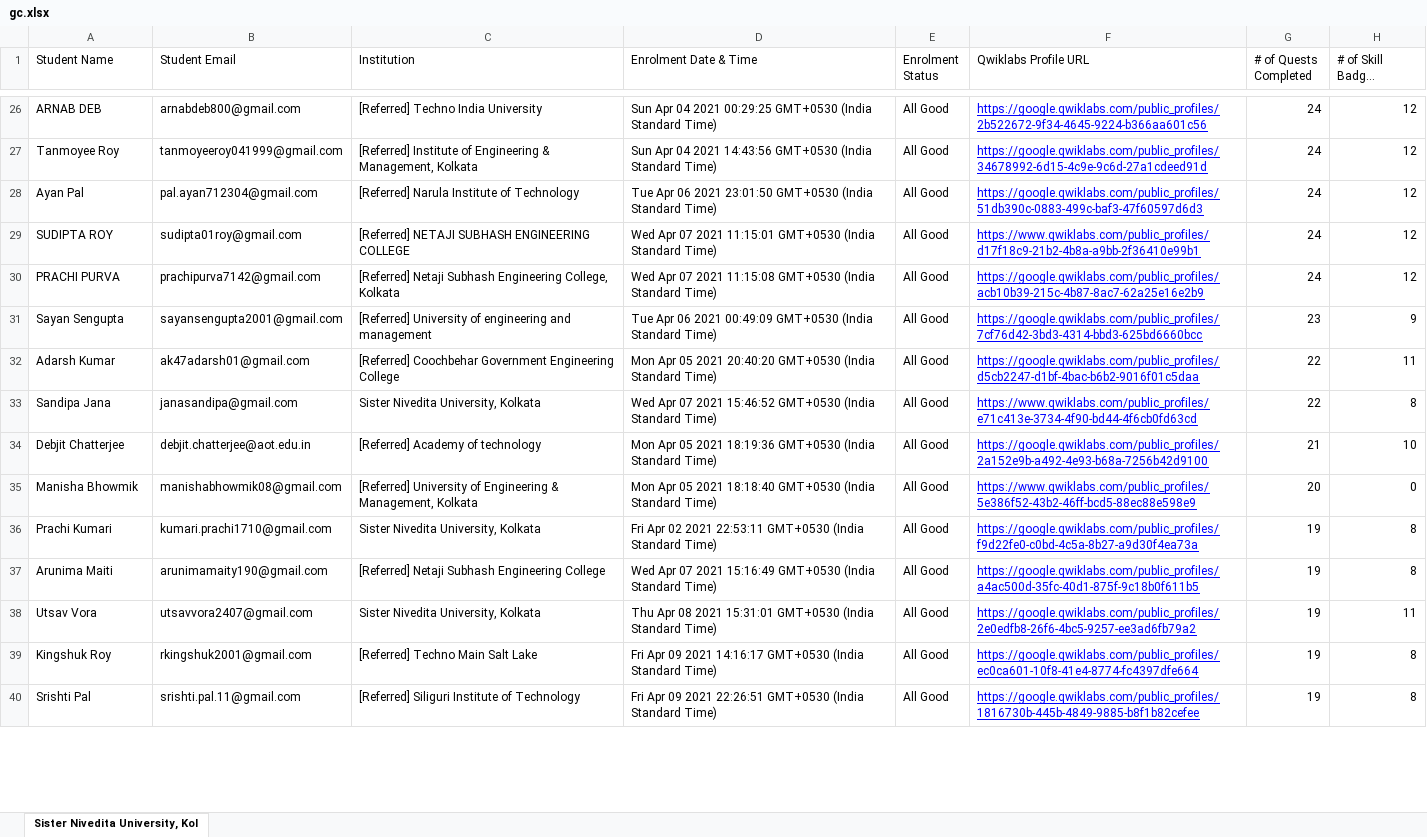
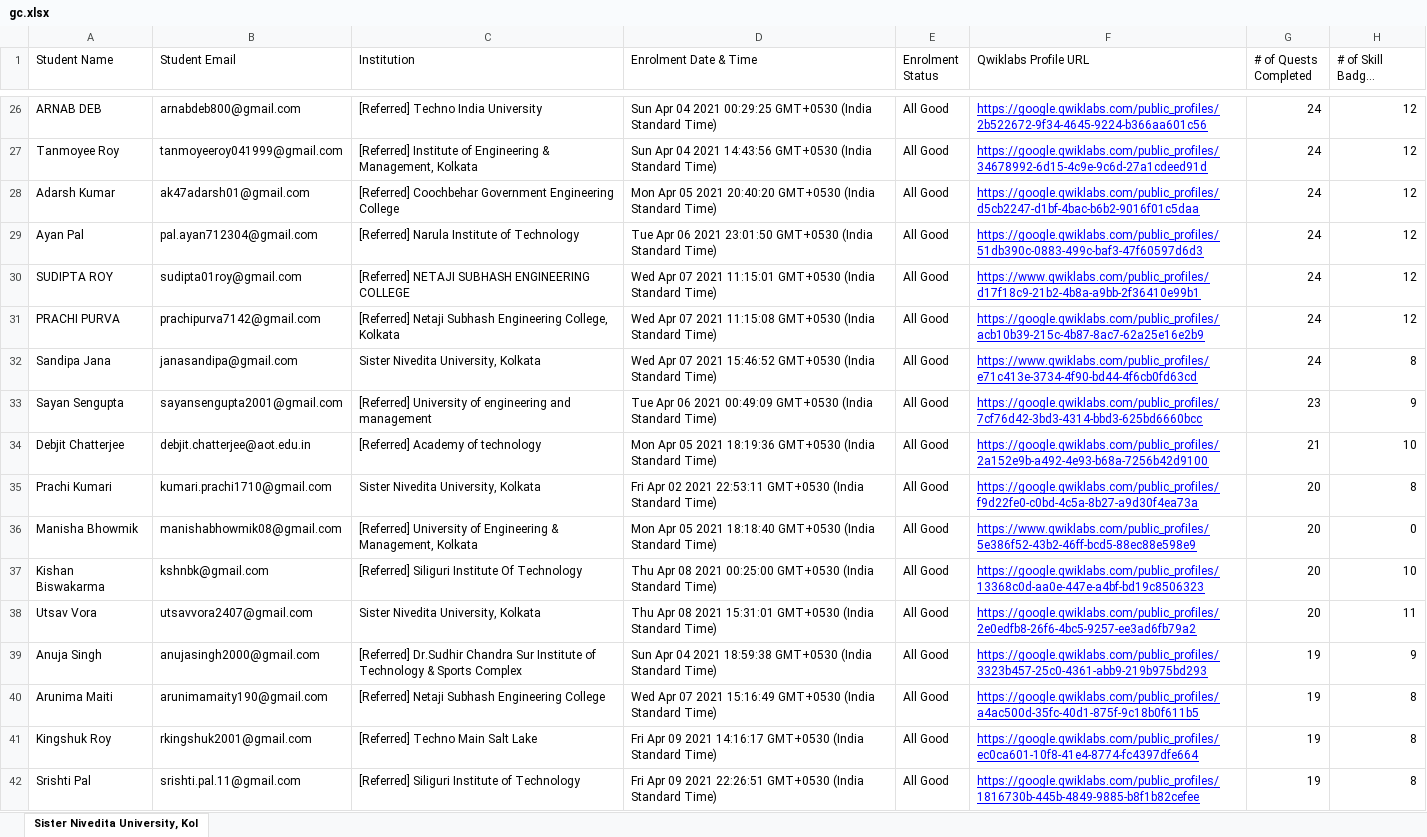
Before and after one commit to sagnikmitra/Qwiklabs-Progress-Generator-Streamlit, an Excel workbook: gc.xlsx, sheet Sister Nivedita University, Kol, drawn as a sheet; only a part is shown, gaps mark what is left out; long unchanged cells end in …; values as stored, in another font and other column widths than the file's, no borders; charts and pictures not drawn; removed rows and columns are numbered as before the commit, all else as after; the diff covers the shown part only; the diff names each change by its address in the sheet, - before the commit and + after, or states it on an @@ line.

Commit message:
15th May

```diff
--- a/gc.xlsx (sheet Sister Nivedita University, Kol)
+++ b/gc.xlsx (sheet Sister Nivedita University, Kol)
+row 28: Adarsh Kumar | ak47adarsh01@gmail.com | [Referred] Coochbehar Government Engineering College | Mon Apr 05 2021 20:40:20 GMT+0530 (India Standard Time) | All Good | https://google.qwiklabs.com/public_profiles/d5cb2247-d1bf-4bac-b6b2-9016f01c5daa | 24 | 12
+row 32: Sandipa Jana | janasandipa@gmail.com | Sister Nivedita University, Kolkata | Wed Apr 07 2021 15:46:52 GMT+0530 (India Standard Time) | All Good | https://www.qwiklabs.com/public_profiles/e71c413e-3734-4f90-bd44-4f6cb0fd63cd | 24 | 8
-row 32: Adarsh Kumar | ak47adarsh01@gmail.com | [Referred] Coochbehar Government Engineering College | Mon Apr 05 2021 20:40:20 GMT+0530 (India Standard Time) | All Good | https://google.qwiklabs.com/public_profiles/d5cb2247-d1bf-4bac-b6b2-9016f01c5daa | 22 | 11
-row 33: Sandipa Jana | janasandipa@gmail.com | Sister Nivedita University, Kolkata | Wed Apr 07 2021 15:46:52 GMT+0530 (India Standard Time) | All Good | https://www.qwiklabs.com/public_profiles/e71c413e-3734-4f90-bd44-4f6cb0fd63cd | 22 | 8
+row 35: Prachi Kumari | kumari.prachi1710@gmail.com | Sister Nivedita University, Kolkata | Fri Apr 02 2021 22:53:11 GMT+0530 (India Standard Time) | All Good | https://google.qwiklabs.com/public_profiles/f9d22fe0-c0bd-4c5a-8b27-a9d30f4ea73a | 20 | 8
-row 36: Prachi Kumari | kumari.prachi1710@gmail.com | Sister Nivedita University, Kolkata | Fri Apr 02 2021 22:53:11 GMT+0530 (India Standard Time) | All Good | https://google.qwiklabs.com/public_profiles/f9d22fe0-c0bd-4c5a-8b27-a9d30f4ea73a | 19 | 8
+row 37: Kishan Biswakarma | kshnbk@gmail.com | [Referred] Siliguri Institute Of Technology | Thu Apr 08 2021 00:25:00 GMT+0530 (India Standard Time) | All Good | https://google.qwiklabs.com/public_profiles/13368c0d-aa0e-447e-a4bf-bd19c8506323 | 20 | 10
+row 38: Utsav Vora | utsavvora2407@gmail.com | Sister Nivedita University, Kolkata | Thu Apr 08 2021 15:31:01 GMT+0530 (India Standard Time) | All Good | https://google.qwiklabs.com/public_profiles/2e0edfb8-26f6-4bc5-9257-ee3ad6fb79a2 | 20 | 11
+row 39: Anuja Singh | anujasingh2000@gmail.com | [Referred] Dr.Sudhir Chandra Sur Institute of Technology & Sports Complex | Sun Apr 04 2021 18:59:38 GMT+0530 (India Standard Time) | All Good | https://google.qwiklabs.com/public_profiles/3323b457-25c0-4361-abb9-219b975bd293 | 19 | 9
-row 38: Utsav Vora | utsavvora2407@gmail.com | Sister Nivedita University, Kolkata | Thu Apr 08 2021 15:31:01 GMT+0530 (India Standard Time) | All Good | https://google.qwiklabs.com/public_profiles/2e0edfb8-26f6-4bc5-9257-ee3ad6fb79a2 | 19 | 11
```
Also changed, not shown: 22 added rows, 24 removed rows and 14 edited cells elsewhere in this sheet.
